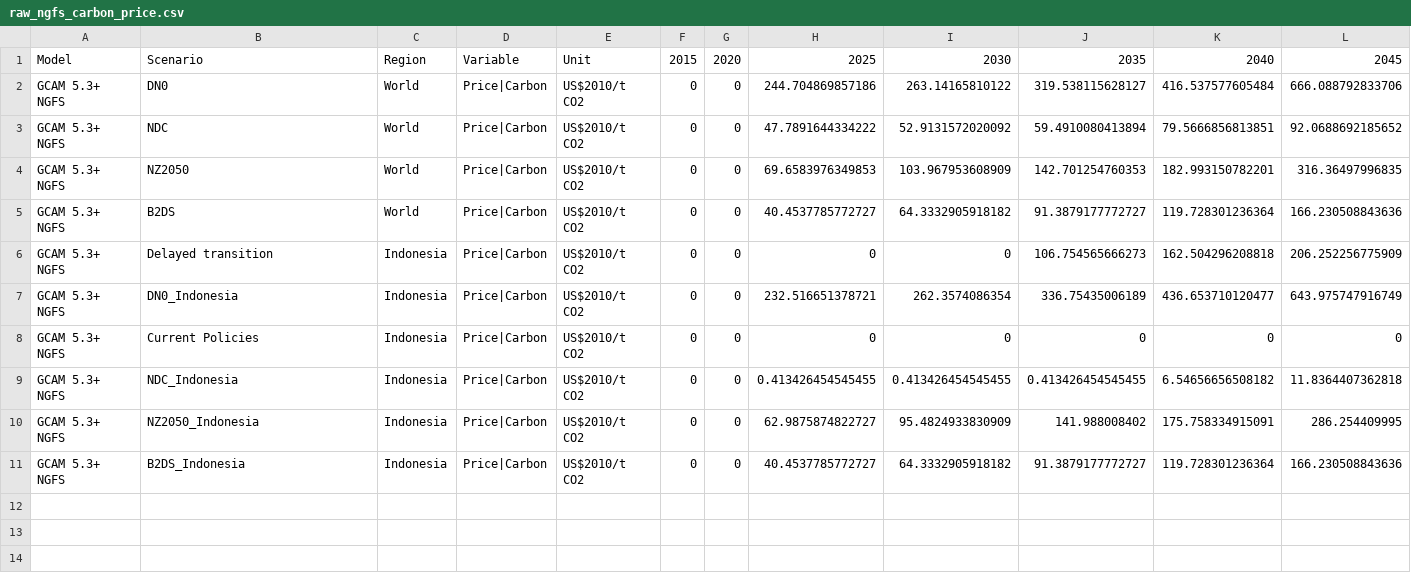
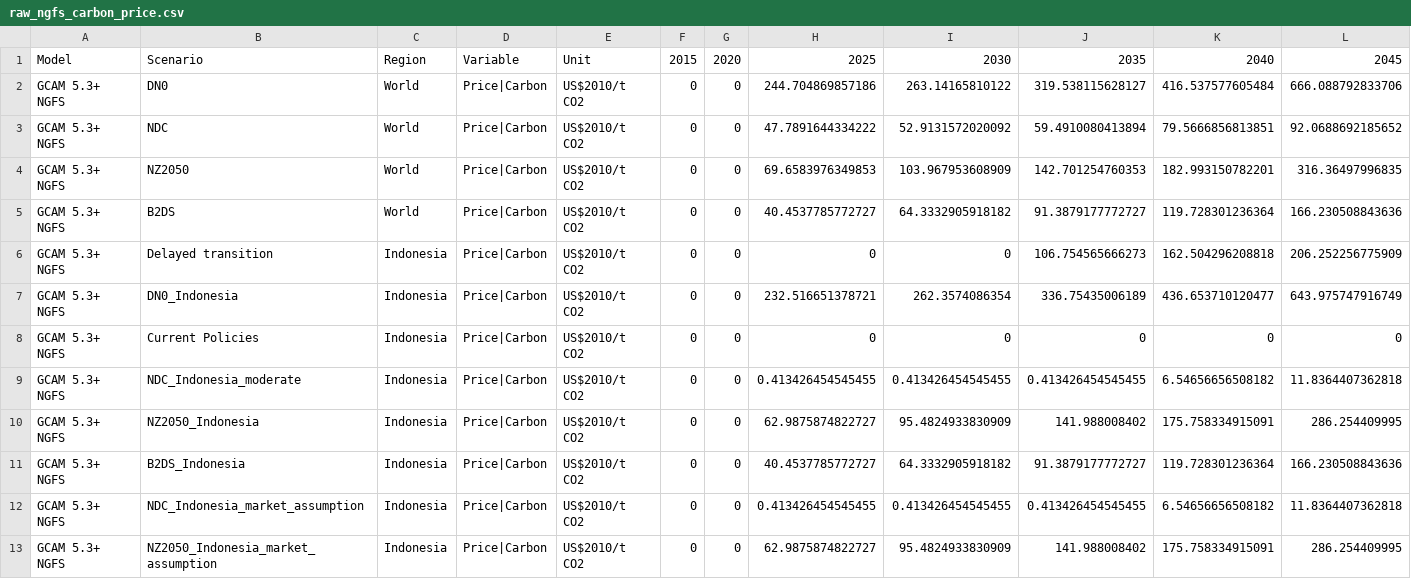
Before and after one commit to maurolepore/STDataMGMT, a CSV file: data-raw/raw_ngfs_carbon_price.csv, drawn as a sheet; only a part is shown; rows hold the shown columns only; the diff names each change by its address in the sheet, - before the commit and + after, or states it on an @@ line.

Commit message:
New carbon tax indonesia (#82)
* add new raw carbon tax data

* adjust function

* run prepare function

* delete browser

* new carbon price files

* tweak function

```diff
--- a/data-raw/raw_ngfs_carbon_price.csv
+++ b/data-raw/raw_ngfs_carbon_price.csv
-B9: NDC_Indonesia
+B9: NDC_Indonesia_moderate
+row 12: GCAM 5.3+ NGFS | NDC_Indonesia_market_assumption | Indonesia | Price|Carbon | US$2010/t CO2 | 0 | 0 | 0.413426454545455 | 0.413426454545455 | 0.413426454545455 | 6.54656656508182 | 11.8364407362818
+row 13: GCAM 5.3+ NGFS | NZ2050_Indonesia_market_assumption | Indonesia | Price|Carbon | US$2010/t CO2 | 0 | 0 | 62.9875874822727 | 95.4824933830909 | 141.988008402 | 175.758334915091 | 286.254409995
```
Also changed, not shown: 2 other files.
